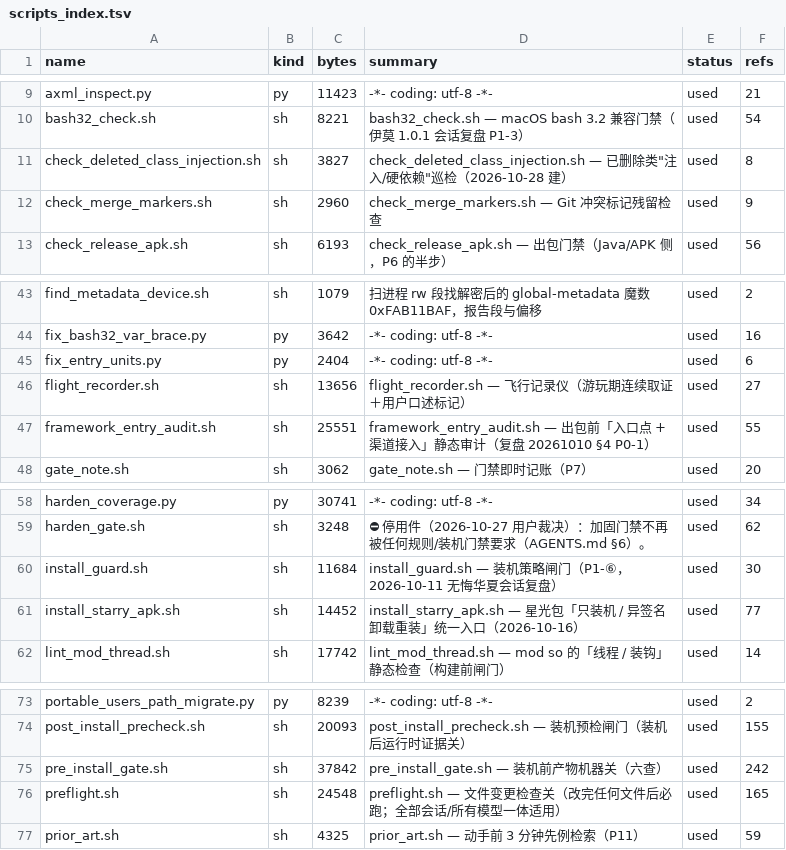
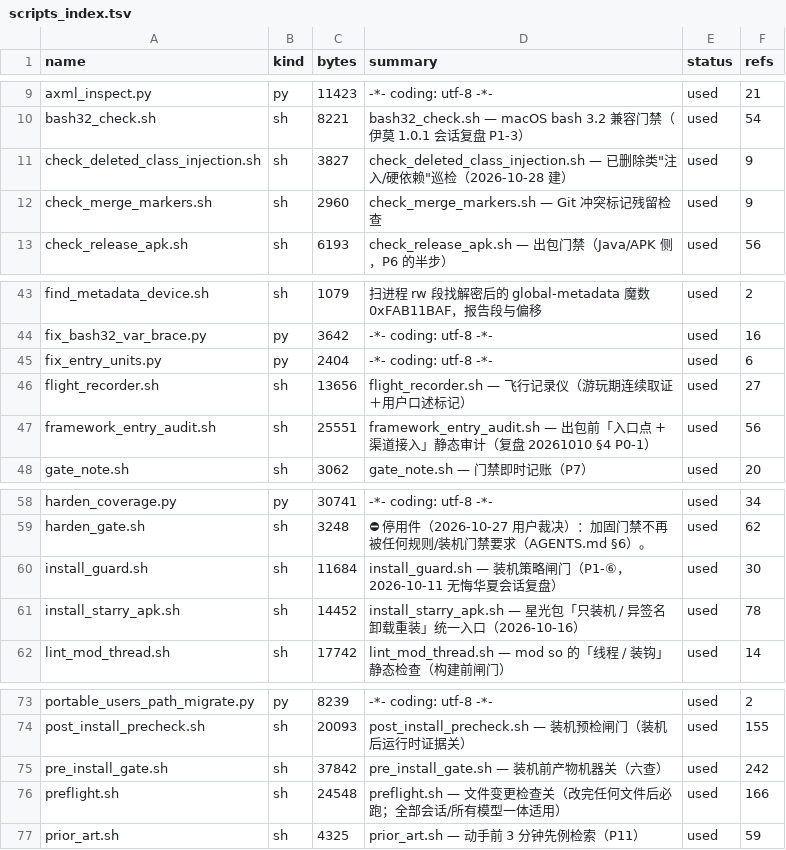
Before and after one commit to Aliang369/nixiang, a TSV file: 04_scripts/_common/scripts_index.tsv, drawn as a sheet; only a part is shown, gaps mark what is left out.

Commit message:
chore(scripts_index): 同步 check_deleted_class_injection 调用计数（G 线巡检跑了一轮）

```diff
--- a/04_scripts/_common/scripts_index.tsv
+++ b/04_scripts/_common/scripts_index.tsv
@@ -10,3 +10,3 @@ axml_inspect.py	py	11423	-*- coding: utf-8 -*-	used	21
 bash32_check.sh	sh	8221	bash32_check.sh — macOS bash 3.2 兼容门禁（伊莫 1.0.1 会话复盘 P1-3）	used	54
-check_deleted_class_injection.sh	sh	3827	check_deleted_class_injection.sh — 已删除类"注入/硬依赖"巡检（2026-10-28 建）	used	8
+check_deleted_class_injection.sh	sh	3827	check_deleted_class_injection.sh — 已删除类"注入/硬依赖"巡检（2026-10-28 建）	used	9
 check_merge_markers.sh	sh	2960	check_merge_markers.sh — Git 冲突标记残留检查	used	9
@@ -46,3 +46,3 @@ fix_entry_units.py	py	2404	-*- coding: utf-8 -*-	used	6
 flight_recorder.sh	sh	13656	flight_recorder.sh — 飞行记录仪（游玩期连续取证＋用户口述标记）	used	27
-framework_entry_audit.sh	sh	25551	framework_entry_audit.sh — 出包前「入口点 + 渠道接入」静态审计（复盘 20261010 §4 P0-1）	used	55
+framework_entry_audit.sh	sh	25551	framework_entry_audit.sh — 出包前「入口点 + 渠道接入」静态审计（复盘 20261010 §4 P0-1）	used	56
 gate_note.sh	sh	3062	gate_note.sh — 门禁即时记账（P7）	used	20
@@ -60,3 +60,3 @@ harden_gate.sh	sh	3248	⛔ 停用件（2026-10-27 用户裁决）：加固门禁
 install_guard.sh	sh	11684	install_guard.sh — 装机策略闸门（P1-⑥，2026-10-11 无悔华夏会话复盘）	used	30
-install_starry_apk.sh	sh	14452	install_starry_apk.sh — 星光包「只装机 / 异签名卸载重装」统一入口（2026-10-16）	used	77
+install_starry_apk.sh	sh	14452	install_starry_apk.sh — 星光包「只装机 / 异签名卸载重装」统一入口（2026-10-16）	used	78
 lint_mod_thread.sh	sh	17742	lint_mod_thread.sh — mod so 的「线程 / 装钩」静态检查（构建前闸门）	used	14
@@ -75,3 +75,3 @@ post_install_precheck.sh	sh	20093	post_install_precheck.sh — 装机预检闸
 pre_install_gate.sh	sh	37842	pre_install_gate.sh — 装机前产物机器关（六查）	used	242
-preflight.sh	sh	24548	preflight.sh — 文件变更检查关（改完任何文件后必跑；全部会话/所有模型一体适用）	used	165
+preflight.sh	sh	24548	preflight.sh — 文件变更检查关（改完任何文件后必跑；全部会话/所有模型一体适用）	used	166
 prior_art.sh	sh	4325	prior_art.sh — 动手前 3 分钟先例检索（P11）	used	59
```
